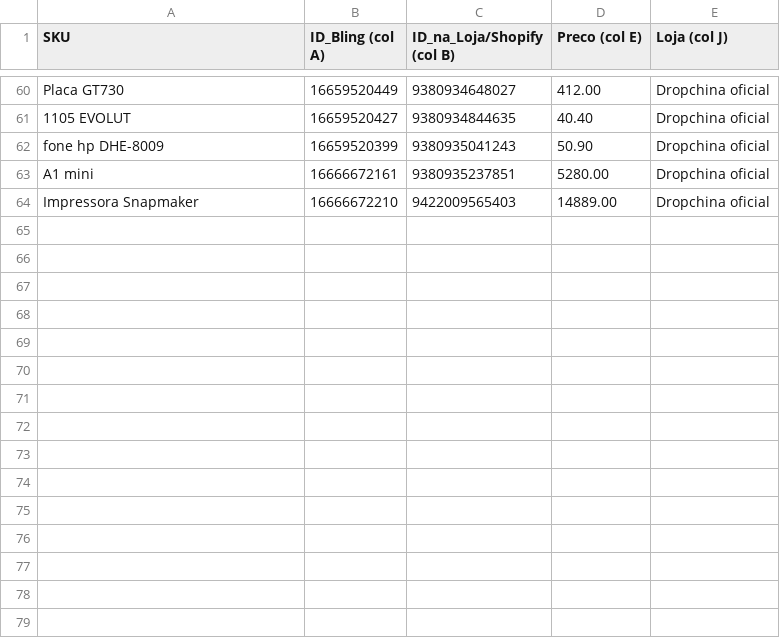
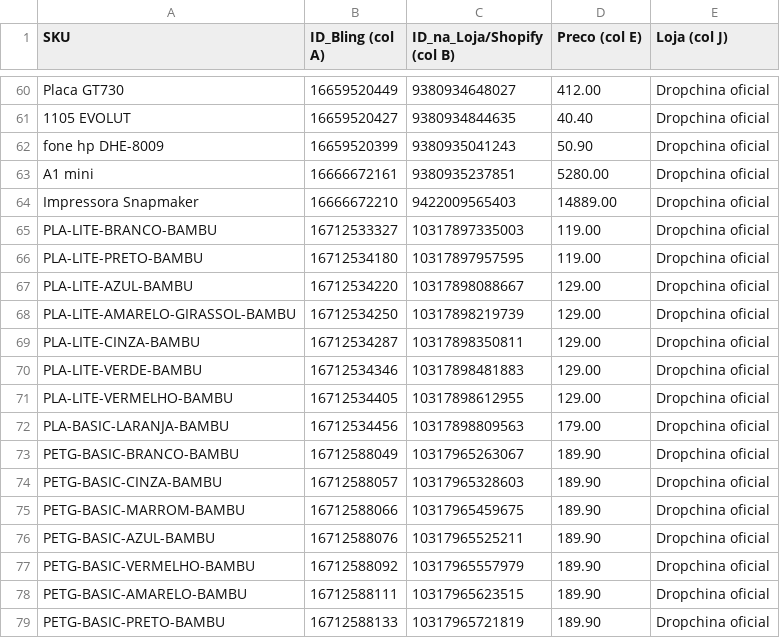
Before and after one commit to gabrielfeelix/DropChina, a CSV file: catalogo/bling-vinculo-import.csv, drawn as a sheet; only a part is shown, gaps mark what is left out.

```diff
--- a/catalogo/bling-vinculo-import.csv
+++ b/catalogo/bling-vinculo-import.csv
@@ -64 +64,16 @@ A1 mini;16666672161;9380935237851;5280.00;Dropchina oficial
 Impressora Snapmaker;16666672210;9422009565403;14889.00;Dropchina oficial
+PLA-LITE-BRANCO-BAMBU;16712533327;10317897335003;119.00;Dropchina oficial
+PLA-LITE-PRETO-BAMBU;16712534180;10317897957595;119.00;Dropchina oficial
+PLA-LITE-AZUL-BAMBU;16712534220;10317898088667;129.00;Dropchina oficial
+PLA-LITE-AMARELO-GIRASSOL-BAMBU;16712534250;10317898219739;129.00;Dropchina oficial
+PLA-LITE-CINZA-BAMBU;16712534287;10317898350811;129.00;Dropchina oficial
+PLA-LITE-VERDE-BAMBU;16712534346;10317898481883;129.00;Dropchina oficial
+PLA-LITE-VERMELHO-BAMBU;16712534405;10317898612955;129.00;Dropchina oficial
+PLA-BASIC-LARANJA-BAMBU;16712534456;10317898809563;179.00;Dropchina oficial
+PETG-BASIC-BRANCO-BAMBU;16712588049;10317965263067;189.90;Dropchina oficial
+PETG-BASIC-CINZA-BAMBU;16712588057;10317965328603;189.90;Dropchina oficial
+PETG-BASIC-MARROM-BAMBU;16712588066;10317965459675;189.90;Dropchina oficial
+PETG-BASIC-AZUL-BAMBU;16712588076;10317965525211;189.90;Dropchina oficial
+PETG-BASIC-VERMELHO-BAMBU;16712588092;10317965557979;189.90;Dropchina oficial
+PETG-BASIC-AMARELO-BAMBU;16712588111;10317965623515;189.90;Dropchina oficial
+PETG-BASIC-PRETO-BAMBU;16712588133;10317965721819;189.90;Dropchina oficial
```
Also changed, not shown: 37 other files.
